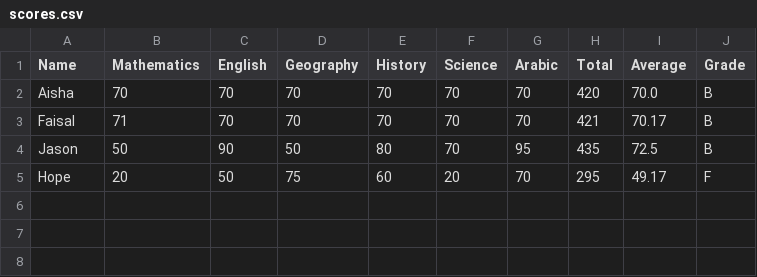
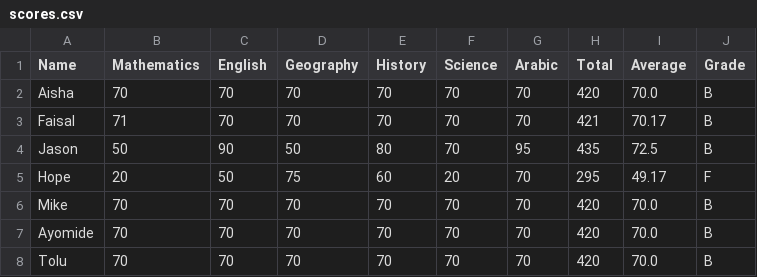
Before and after one commit to mr-temiitayo/pythonstreamlit, a CSV file: students/FaisalnAisha/scores.csv, drawn as a sheet.

```diff
--- a/students/FaisalnAisha/scores.csv
+++ b/students/FaisalnAisha/scores.csv
@@ -5 +5,4 @@ Jason,50,90,50,80,70,95,435,72.5,B
 Hope ,20,50,75,60,20,70,295,49.17,F
+Mike,70,70,70,70,70,70,420,70.0,B
+Ayomide,70,70,70,70,70,70,420,70.0,B
+Tolu,70,70,70,70,70,70,420,70.0,B
```
Also changed, not shown: 17 other files.
